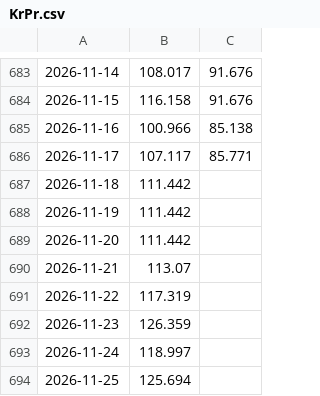
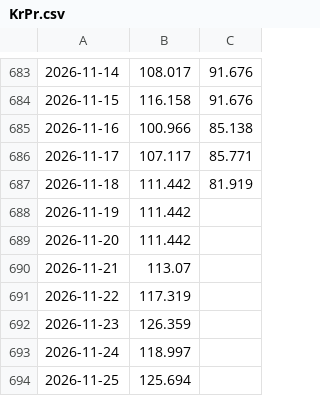
Before and after one commit to Economics-SP-V/Test, a CSV file: Produkte/Preise/KrPr.csv, drawn as a sheet; only a part is shown, gaps mark what is left out; the diff names each change by its address in the sheet, - before the commit and + after, or states it on an @@ line.

```diff
--- a/Produkte/Preise/KrPr.csv
+++ b/Produkte/Preise/KrPr.csv
-C687: (empty)
+C687: 81.919
```
Also changed, not shown: Produkte/Preise/Preise.csv, 2 other files.
